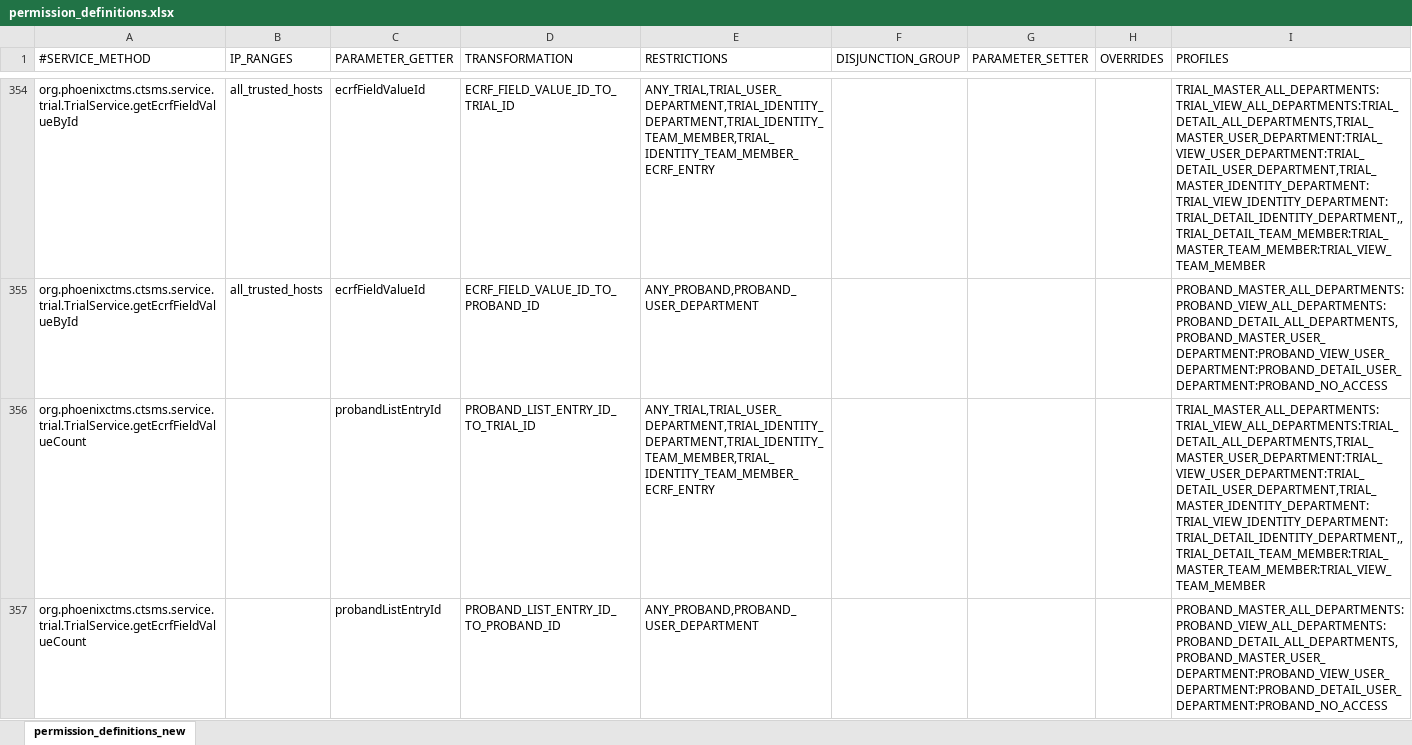
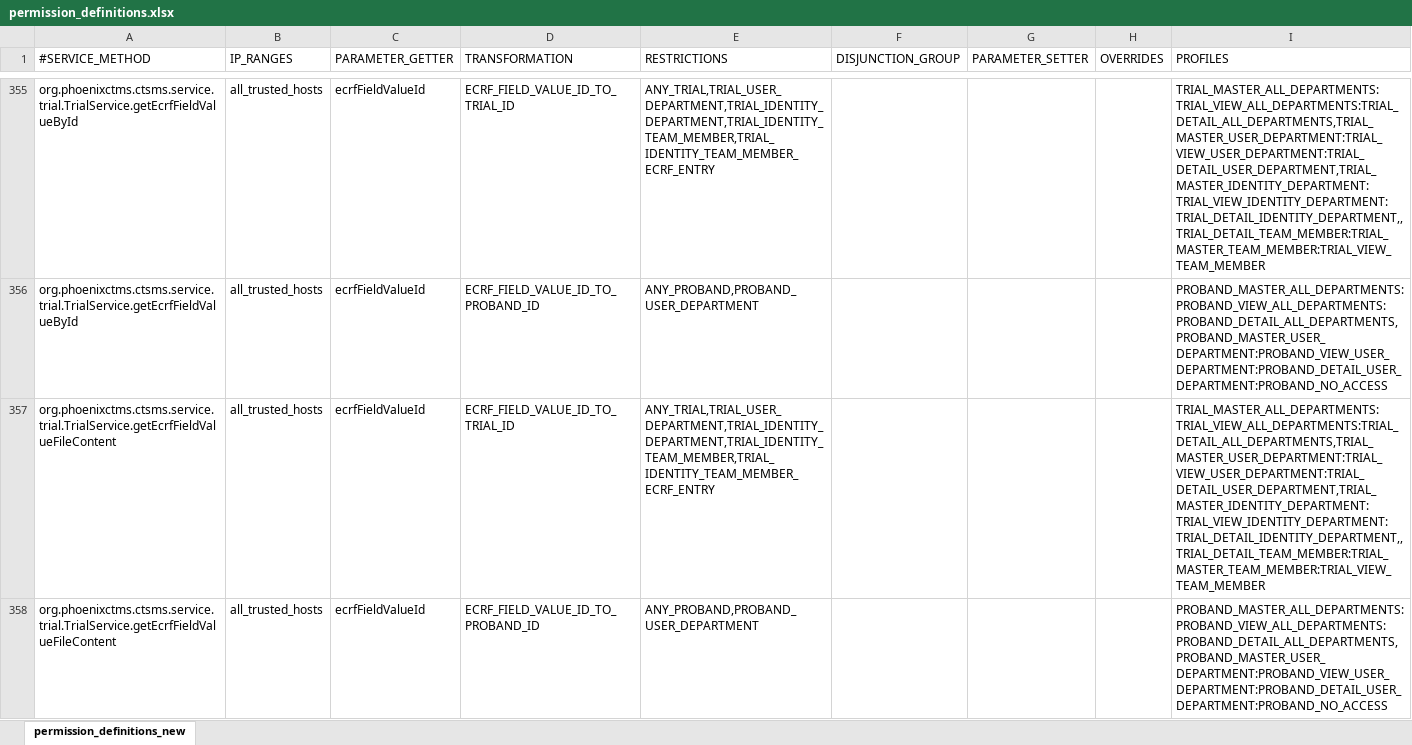
Before and after one commit to phoenixctms/master-data, an Excel workbook: permission_definitions.xlsx, sheet permission_definitions_new, drawn as a sheet; only a part is shown, gaps mark what is left out; the shorter side is filled out with more unchanged rows; values as stored, in another font and other column widths than the file's, no borders; the diff covers the shown part only; the diff names each change by its address in the sheet, - before the commit and + after, or states it on an @@ line.

```diff
--- a/permission_definitions.xlsx (sheet permission_definitions_new)
+++ b/permission_definitions.xlsx (sheet permission_definitions_new)
+row 357: org.phoenixctms.ctsms.service.trial.TrialService.getEcrfFieldValueFileContent | all_trusted_hosts | ecrfFieldValueId | ECRF_FIELD_VALUE_ID_TO_TRIAL_ID | ANY_TRIAL,TRIAL_USER_DEPARTMENT,TRIAL_IDENTITY_DEPARTMENT,TRIAL_IDENTITY_TEAM_MEMBER,TRIAL_IDENTITY_TEAM_MEMBER_ECRF_ENTRY |  |  |  | TRIAL_MASTER_ALL_DEPARTMENTS:TRIAL_VIEW_ALL_DEPARTMENTS:TRIAL_DETAIL_ALL_DEPARTMENTS,TRIAL_MASTER_USER_DEPARTMENT:TRIAL_VIEW_USER_DEPARTMENT:TRIAL_DETAIL_USER_DEPARTMENT,TRIAL_MASTER_IDENTITY_DEPARTMENT:TRIAL_VIEW_IDENTITY_DEPARTMENT:TRIAL_DETAIL_IDENTITY_DEPARTMENT,,TRIAL_DETAIL_TEAM_MEMBER:TRIAL_MASTER_TEAM_MEMBER:TRIAL_VIEW_TEAM_MEMBER
+row 358: org.phoenixctms.ctsms.service.trial.TrialService.getEcrfFieldValueFileContent | all_trusted_hosts | ecrfFieldValueId | ECRF_FIELD_VALUE_ID_TO_PROBAND_ID | ANY_PROBAND,PROBAND_USER_DEPARTMENT |  |  |  | PROBAND_MASTER_ALL_DEPARTMENTS:PROBAND_VIEW_ALL_DEPARTMENTS:PROBAND_DETAIL_ALL_DEPARTMENTS,PROBAND_MASTER_USER_DEPARTMENT:PROBAND_VIEW_USER_DEPARTMENT:PROBAND_DETAIL_USER_DEPARTMENT:PROBAND_NO_ACCESS
```
Also changed, not shown: 11 added rows and 1 edited cell elsewhere in this sheet, 1 other file.
